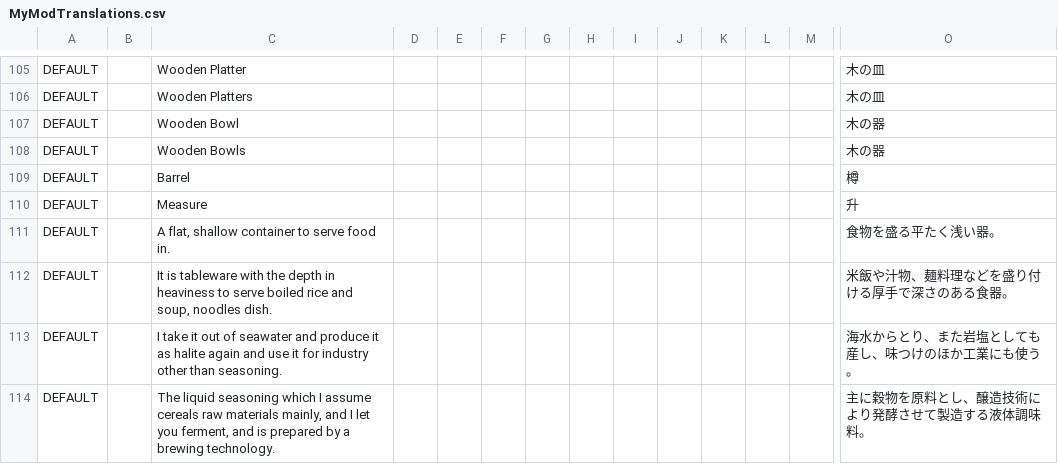
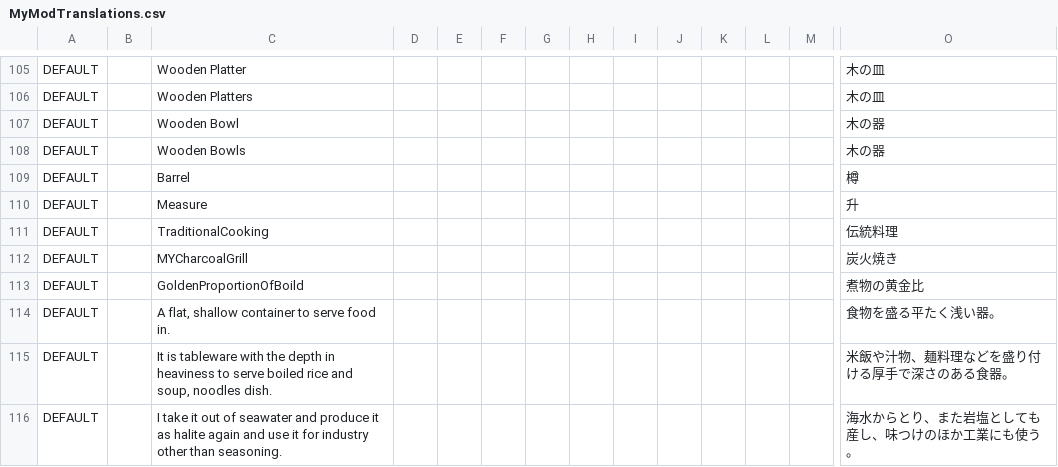
Before and after one commit to EcoModManabiya/Mods, a CSV file: Translations/MyModTranslations.csv, drawn as a sheet; only a part is shown, gaps mark what is left out; the shorter side is filled out with more unchanged rows; rows hold the shown columns only; the diff names each change by its address in the sheet, - before the commit and + after, or states it on an @@ line.

```diff
--- a/Translations/MyModTranslations.csv
+++ b/Translations/MyModTranslations.csv
+row 111: DEFAULT |  | TraditionalCooking |  |  |  |  |  |  |  |  |  |  | 伝統料理
+row 112: DEFAULT |  | MYCharcoalGrill |  |  |  |  |  |  |  |  |  |  | 炭火焼き
+row 113: DEFAULT |  | GoldenProportionOfBoild |  |  |  |  |  |  |  |  |  |  | 煮物の黄金比
```
Also changed, not shown: 4 other files.
